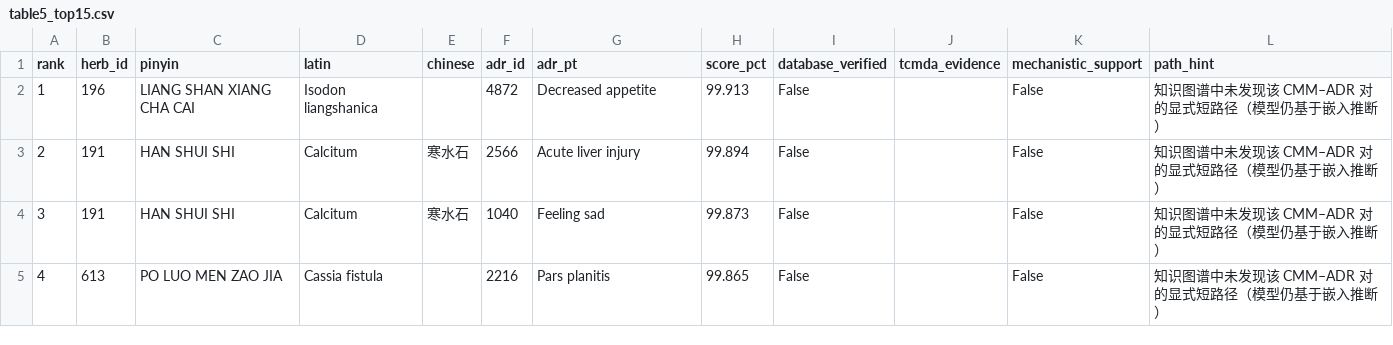
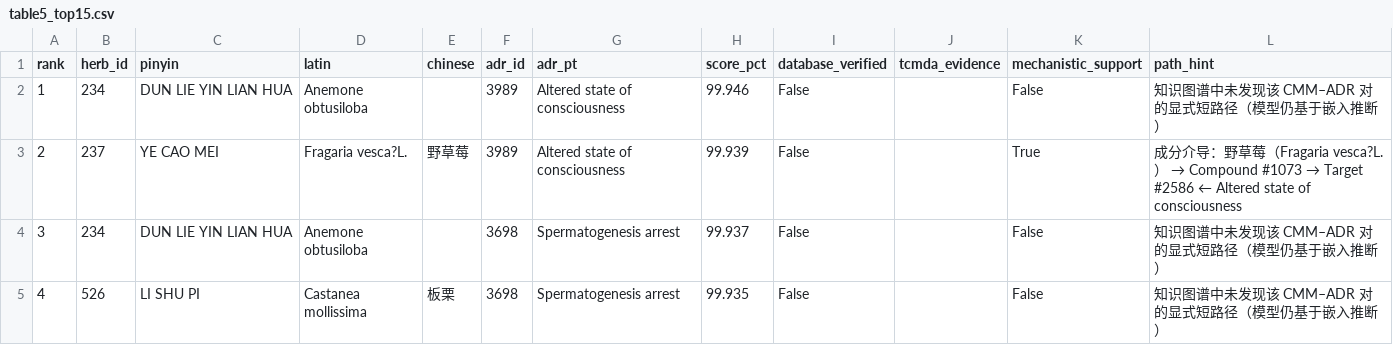
Before and after one commit to 67-rui/drug-side-effect-detection-reproduction, a CSV file: MSAT/results/table5_top15.csv, drawn as a sheet; only a part is shown; the diff covers the shown part only.

```diff
--- a/MSAT/results/table5_top15.csv
+++ b/MSAT/results/table5_top15.csv
@@ -1,5 +1,5 @@
 rank,herb_id,pinyin,latin,chinese,adr_id,adr_pt,score_pct,database_verified,tcmda_evidence,mechanistic_support,path_hint
-1,196,LIANG SHAN XIANG CHA CAI,Isodon liangshanica,,4872,Decreased appetite,99.913,False,,False,知识图谱中未发现该 CMM–ADR 对的显式短路径（模型仍基于嵌入推断）
-2,191,HAN SHUI SHI,Calcitum,寒水石,2566,Acute liver injury,99.894,False,,False,知识图谱中未发现该 CMM–ADR 对的显式短路径（模型仍基于嵌入推断）
-3,191,HAN SHUI SHI,Calcitum,寒水石,1040,Feeling sad,99.873,False,,False,知识图谱中未发现该 CMM–ADR 对的显式短路径（模型仍基于嵌入推断）
-4,613,PO LUO MEN ZAO JIA,Cassia fistula,,2216,Pars planitis,99.865,False,,False,知识图谱中未发现该 CMM–ADR 对的显式短路径（模型仍基于嵌入推断）
+1,234,DUN LIE YIN LIAN HUA,Anemone obtusiloba,,3989,Altered state of consciousness,99.946,False,,False,知识图谱中未发现该 CMM–ADR 对的显式短路径（模型仍基于嵌入推断）
+2,237,YE CAO MEI,Fragaria vesca?L.,野草莓,3989,Altered state of consciousness,99.939,False,,True,成分介导：野草莓（Fragaria vesca?L.） → Compound #1073 → Target #2586 ← Altered state of consciousness
+3,234,DUN LIE YIN LIAN HUA,Anemone obtusiloba,,3698,Spermatogenesis arrest,99.937,False,,False,知识图谱中未发现该 CMM–ADR 对的显式短路径（模型仍基于嵌入推断）
+4,526,LI SHU PI,Castanea mollissima,板栗,3698,Spermatogenesis arrest,99.935,False,,False,知识图谱中未发现该 CMM–ADR 对的显式短路径（模型仍基于嵌入推断）
```
Also changed, not shown: 77 edited cells elsewhere in this file, MSAT/results/table6_mapping.csv, 9 other files.
